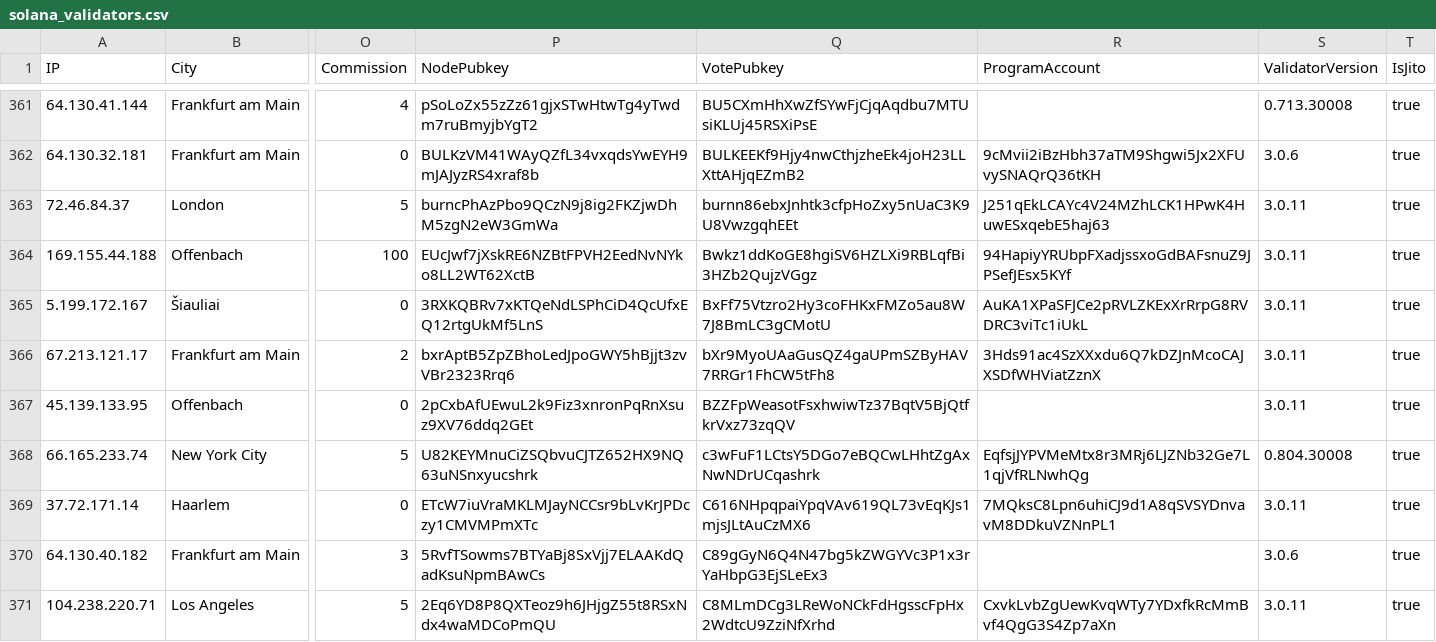
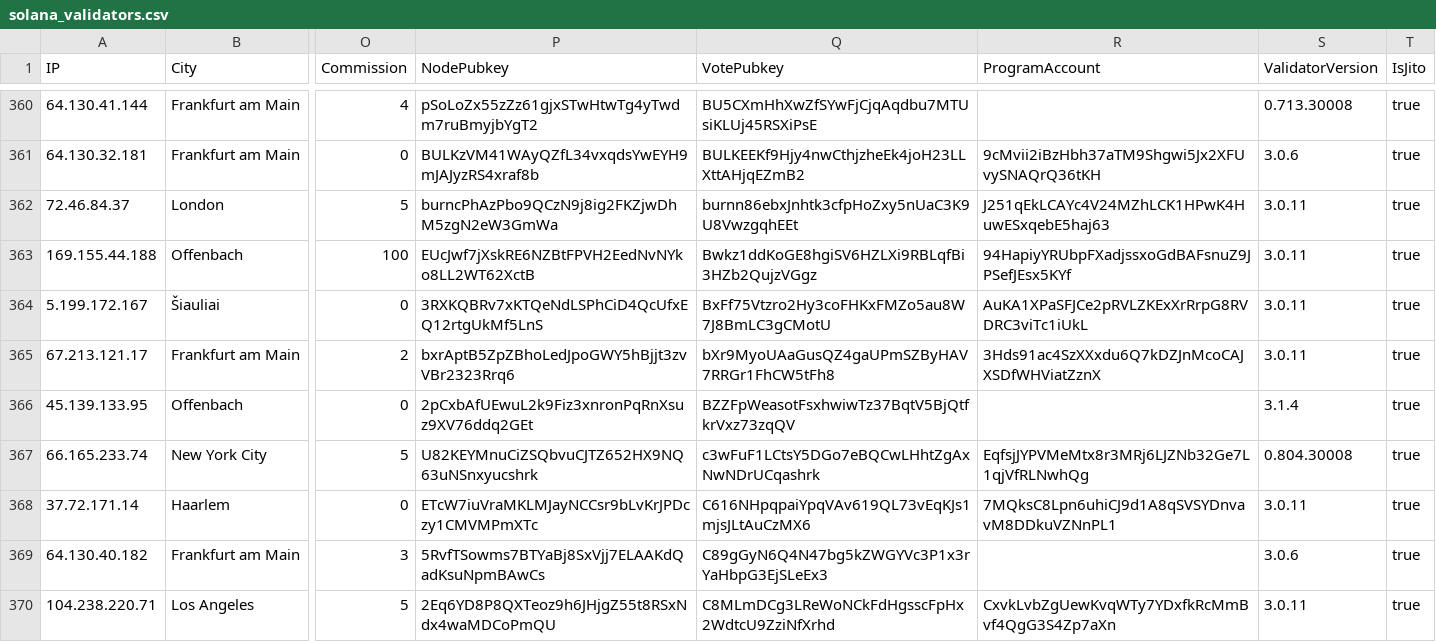
Before and after one commit to iGroza/Solana-Validator-IP-Geolocation, a CSV file: solana_validators.csv, drawn as a sheet; only a part is shown, gaps mark what is left out; addresses are those after the commit; the diff covers the shown part only; the diff names each change by its address in the sheet, - before the commit and + after, or states it on an @@ line.

```diff
--- a/solana_validators.csv
+++ b/solana_validators.csv
-S366 (ValidatorVersion): 3.0.11
+S366 (ValidatorVersion): 3.1.4
```
Also changed, not shown: 1 added row, 3 removed rows and 103 edited cells elsewhere in this file, 1 other file.
